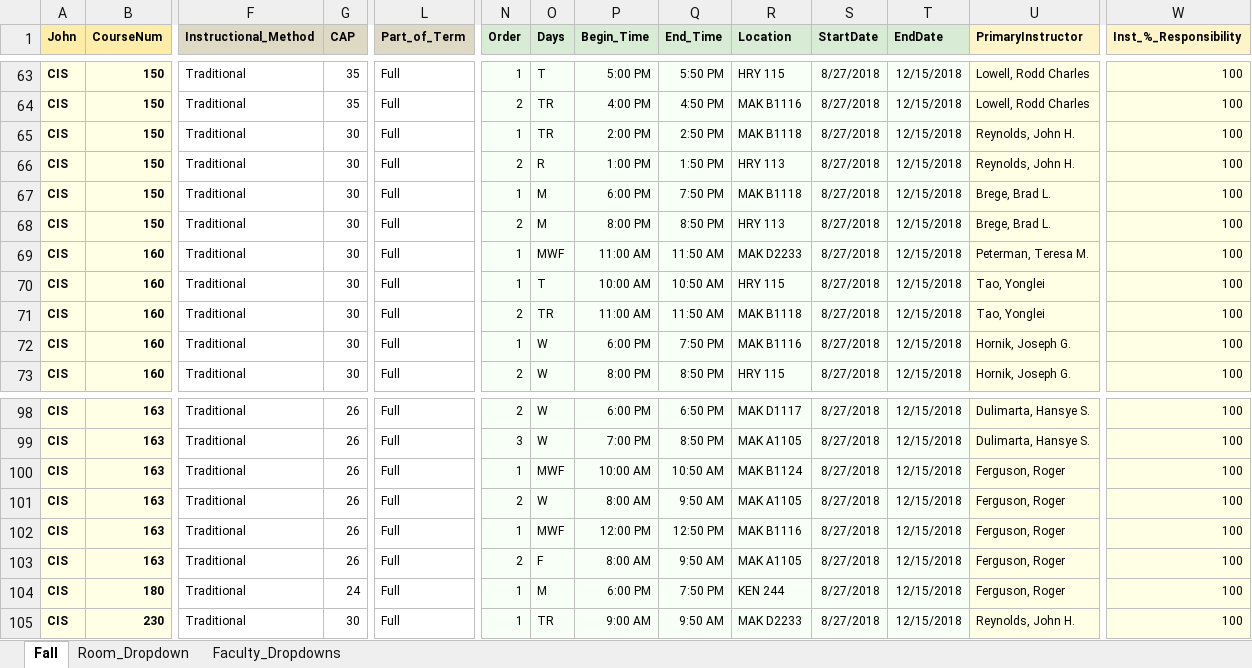
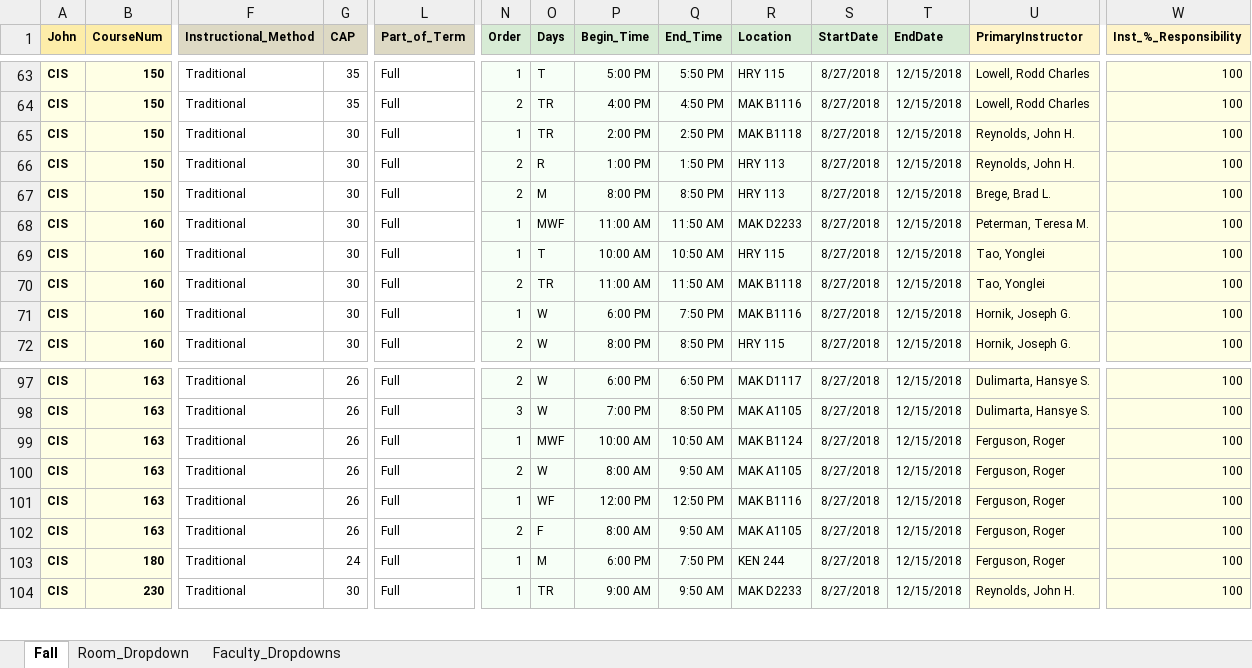
Before and after one commit to chitzinwin/463, an Excel workbook: spreadsheets/test.xlsx, sheet Fall, drawn as a sheet; only a part is shown, gaps mark what is left out; values as stored, in another font and other column widths than the file's, no borders; removed rows and columns are numbered as before the commit, all else as after; rows hold the shown columns only; the diff names each change by its address in the sheet, - before the commit and + after, or states it on an @@ line.

```diff
--- a/spreadsheets/test.xlsx (sheet Fall)
+++ b/spreadsheets/test.xlsx (sheet Fall)
-row 67: CIS | 150 | Traditional | 30 | Full | 1 | M | 6:00 PM | 7:50 PM | MAK B1118 | 8/27/2018 | 12/15/2018 | Brege, Brad L. | 100
-O101 (Days): MWF
+O101 (Days): WF
```
Also changed, not shown: spreadsheets/F18Test.xlsx, spreadsheets/F18original.xlsx, 5 other files.
